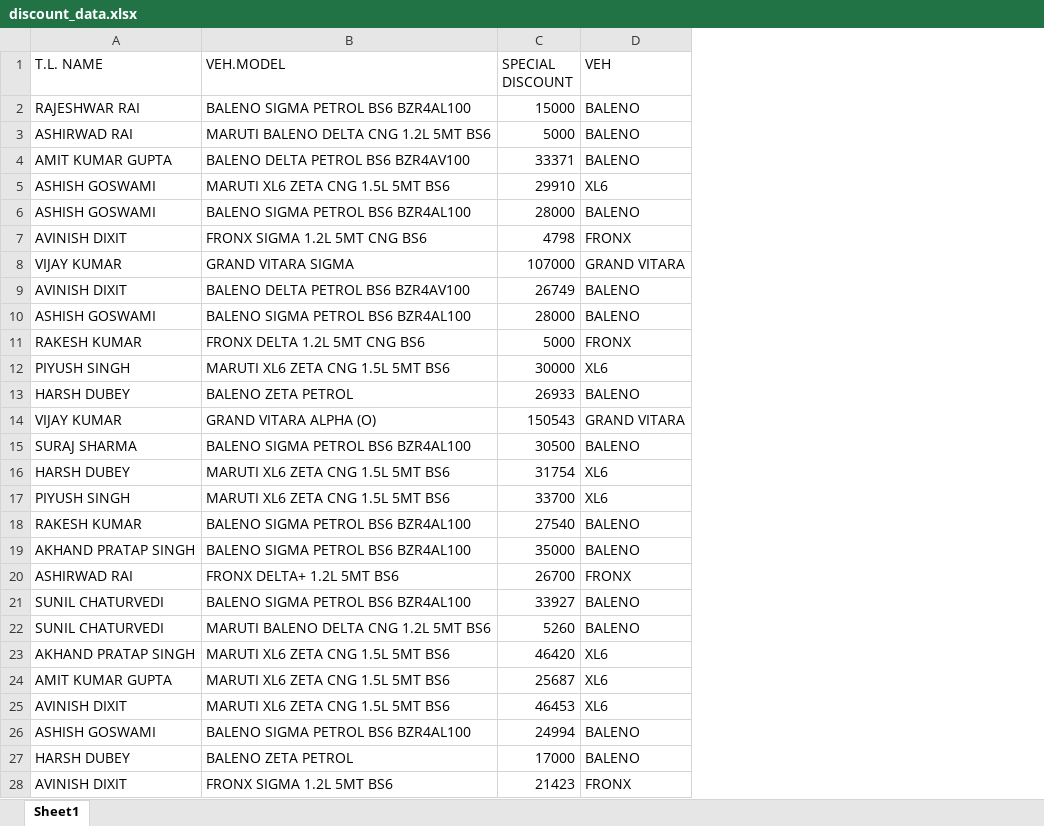
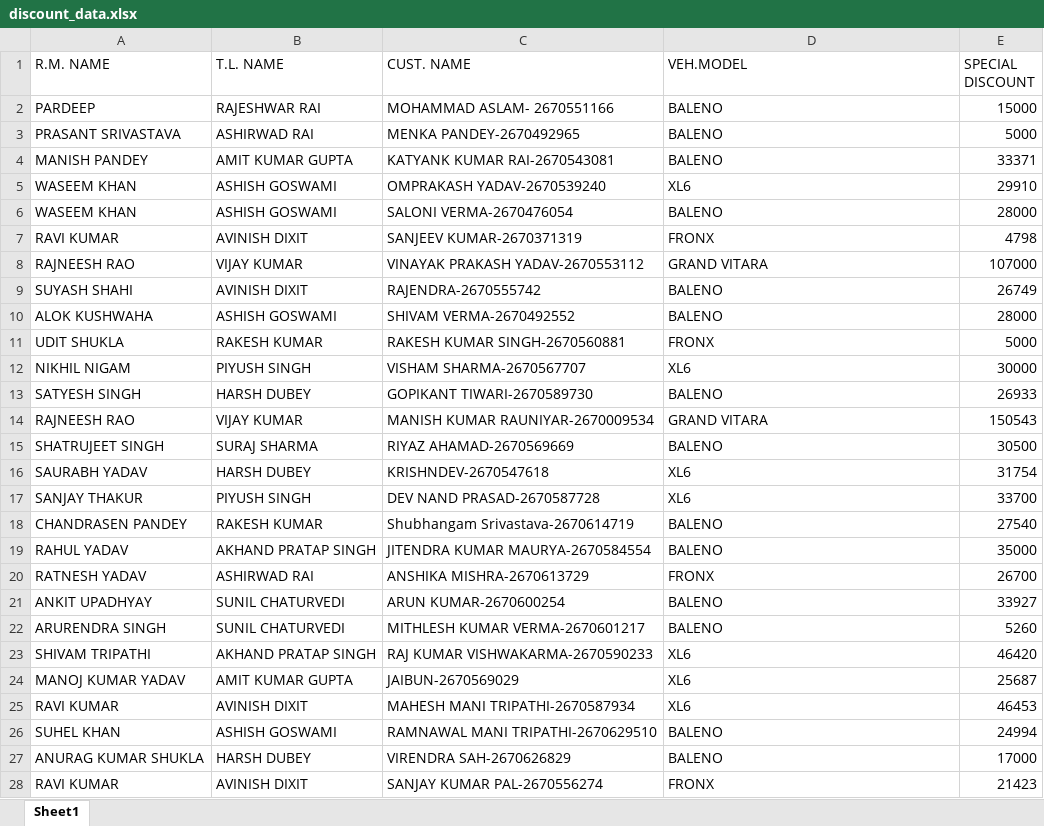
Before and after one commit to skymishra577-lab/arena-dashboard, an Excel workbook: discount_data.xlsx, sheet Sheet1, drawn as a sheet; only a part is shown; values as stored, in another font and other column widths than the file's, no borders; removed rows and columns are numbered as before the commit, all else as after; the diff covers the shown part only; the diff names each change by its address in the sheet, - before the commit and + after, or states it on an @@ line.

```diff
--- a/discount_data.xlsx (sheet Sheet1)
+++ b/discount_data.xlsx (sheet Sheet1)
+column A (R.M. NAME), rows 2-28: PARDEEP | PRASANT SRIVASTAVA | MANISH PANDEY | WASEEM KHAN | WASEEM KHAN | RAVI KUMAR | RAJNEESH RAO | SUYASH SHAHI | ALOK KUSHWAHA | UDIT SHUKLA | NIKHIL NIGAM | SATYESH SINGH | RAJNEESH RAO | SHATRUJEET SINGH | SAURABH YADAV | SANJAY THAKUR | CHANDRASEN PANDEY | RAHUL YADAV | RATNESH YADAV | ANKIT UPADHYAY | ARURENDRA SINGH | SHIVAM TRIPATHI | MANOJ KUMAR YADAV | RAVI KUMAR | SUHEL KHAN | ANURAG KUMAR SHUKLA | RAVI KUMAR
+column C (CUST. NAME), rows 2-28: MOHAMMAD ASLAM- 2670551166 | MENKA PANDEY-2670492965 | KATYANK KUMAR RAI-2670543081 | OMPRAKASH YADAV-2670539240 | SALONI VERMA-2670476054 | SANJEEV KUMAR-2670371319 | VINAYAK PRAKASH YADAV-2670553112 | RAJENDRA-2670555742 | SHIVAM VERMA-2670492552 | RAKESH KUMAR SINGH-2670560881 | VISHAM SHARMA-2670567707 | GOPIKANT TIWARI-2670589730 | MANISH KUMAR RAUNIYAR-2670009534 | RIYAZ AHAMAD-2670569669 | KRISHNDEV-2670547618 | DEV NAND PRASAD-2670587728 | Shubhangam Srivastava-2670614719 | JITENDRA KUMAR MAURYA-2670584554 | ANSHIKA MISHRA-2670613729 | ARUN KUMAR-2670600254 | MITHLESH KUMAR VERMA-2670601217 | RAJ KUMAR VISHWAKARMA-2670590233 | JAIBUN-2670569029 | MAHESH MANI TRIPATHI-2670587934 | RAMNAWAL MANI TRIPATHI-2670629510 | VIRENDRA SAH-2670626829 | SANJAY KUMAR PAL-2670556274
-column D (VEH), rows 2-28: BALENO | BALENO | BALENO | XL6 | BALENO | FRONX | GRAND VITARA | BALENO | BALENO | FRONX | XL6 | BALENO | GRAND VITARA | BALENO | XL6 | XL6 | BALENO | BALENO | FRONX | BALENO | BALENO | XL6 | XL6 | XL6 | BALENO | BALENO | FRONX
-D2 (VEH.MODEL): BALENO SIGMA PETROL BS6 BZR4AL100
+D2 (VEH.MODEL): BALENO
-D3 (VEH.MODEL): MARUTI BALENO DELTA CNG 1.2L 5MT BS6
+D3 (VEH.MODEL): BALENO
-D4 (VEH.MODEL): BALENO DELTA PETROL BS6 BZR4AV100
+D4 (VEH.MODEL): BALENO
-D5 (VEH.MODEL): MARUTI XL6 ZETA CNG 1.5L 5MT BS6
+D5 (VEH.MODEL): XL6
-D6 (VEH.MODEL): BALENO SIGMA PETROL BS6 BZR4AL100
+D6 (VEH.MODEL): BALENO
-D7 (VEH.MODEL): FRONX SIGMA 1.2L 5MT CNG BS6
+D7 (VEH.MODEL): FRONX
-D8 (VEH.MODEL): GRAND VITARA SIGMA
+D8 (VEH.MODEL): GRAND VITARA
-D9 (VEH.MODEL): BALENO DELTA PETROL BS6 BZR4AV100
+D9 (VEH.MODEL): BALENO
-D10 (VEH.MODEL): BALENO SIGMA PETROL BS6 BZR4AL100
+D10 (VEH.MODEL): BALENO
-D11 (VEH.MODEL): FRONX DELTA 1.2L 5MT CNG BS6
+D11 (VEH.MODEL): FRONX
-D12 (VEH.MODEL): MARUTI XL6 ZETA CNG 1.5L 5MT BS6
+D12 (VEH.MODEL): XL6
-D13 (VEH.MODEL): BALENO ZETA PETROL
+D13 (VEH.MODEL): BALENO
-D14 (VEH.MODEL): GRAND VITARA ALPHA (O)
+D14 (VEH.MODEL): GRAND VITARA
-D15 (VEH.MODEL): BALENO SIGMA PETROL BS6 BZR4AL100
+D15 (VEH.MODEL): BALENO
-D16:D17 (VEH.MODEL): MARUTI XL6 ZETA CNG 1.5L 5MT BS6
+D16:D17 (VEH.MODEL): XL6
-D18:D19 (VEH.MODEL): BALENO SIGMA PETROL BS6 BZR4AL100
+D18:D19 (VEH.MODEL): BALENO
-D20 (VEH.MODEL): FRONX DELTA+ 1.2L 5MT BS6
+D20 (VEH.MODEL): FRONX
-D21 (VEH.MODEL): BALENO SIGMA PETROL BS6 BZR4AL100
+D21 (VEH.MODEL): BALENO
-D22 (VEH.MODEL): MARUTI BALENO DELTA CNG 1.2L 5MT BS6
+D22 (VEH.MODEL): BALENO
-D23:D25 (VEH.MODEL): MARUTI XL6 ZETA CNG 1.5L 5MT BS6
+D23:D25 (VEH.MODEL): XL6
-D26 (VEH.MODEL): BALENO SIGMA PETROL BS6 BZR4AL100
+D26 (VEH.MODEL): BALENO
-D27 (VEH.MODEL): BALENO ZETA PETROL
+D27 (VEH.MODEL): BALENO
-D28 (VEH.MODEL): FRONX SIGMA 1.2L 5MT BS6
+D28 (VEH.MODEL): FRONX
```
Also changed, not shown: other rows of this sheet, 1 other file.
